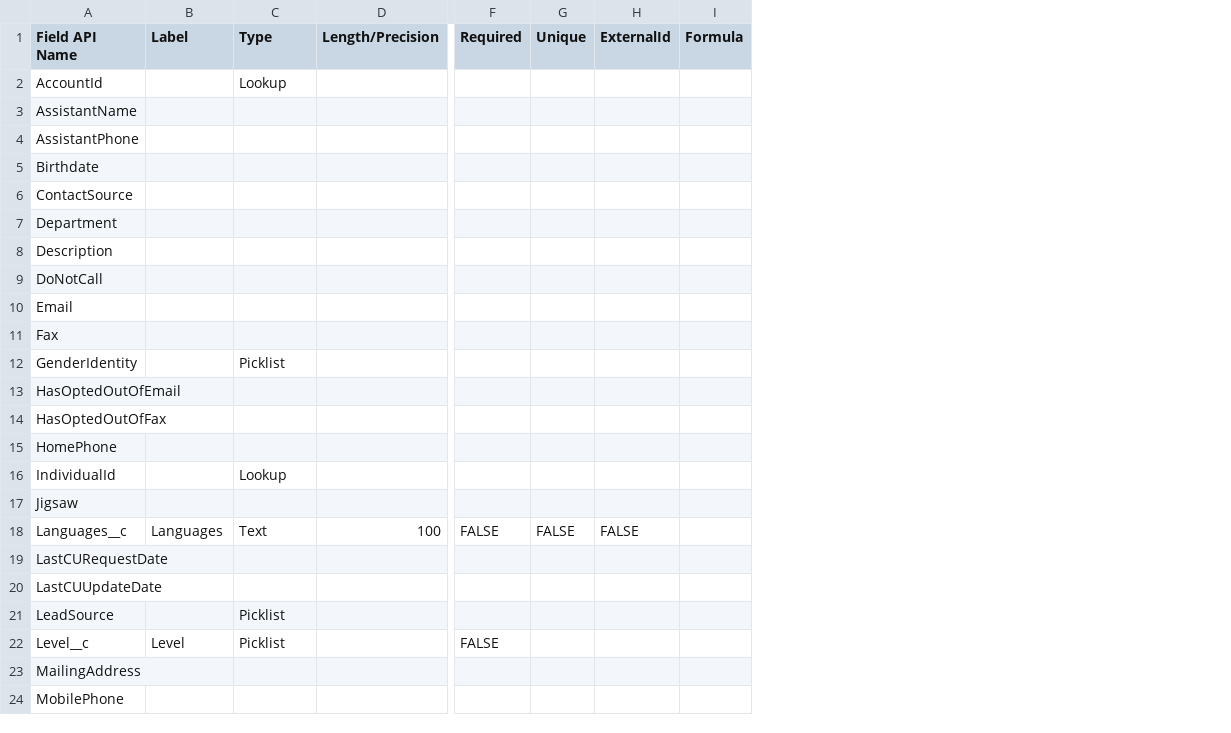
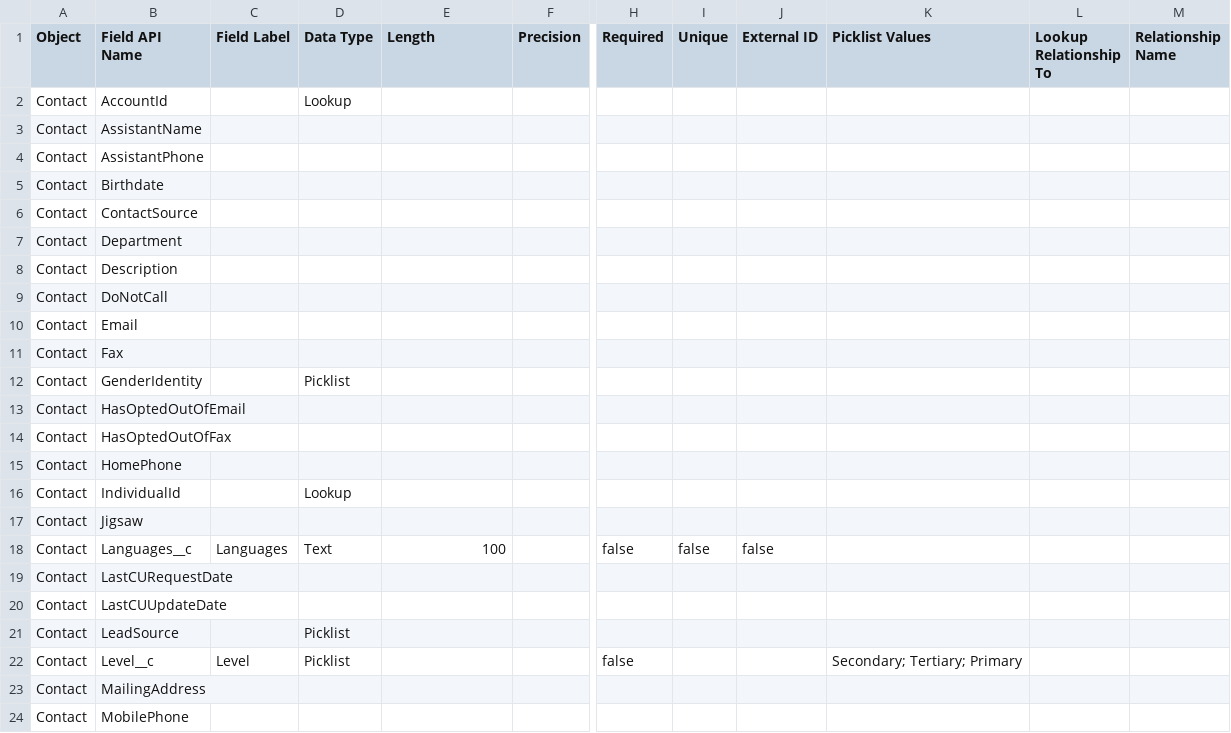
Before and after one commit to rpatelglobant/GEAI, a CSV file: GEAI_Hackathon2/Data Dictionary/Contact.csv, drawn as a sheet; only a part is shown, gaps mark what is left out; removed rows and columns are numbered as before the commit, all else as after; the diff names each change by its address in the sheet, - before the commit and + after, or states it on an @@ line.

```diff
--- a/GEAI_Hackathon2/Data Dictionary/Contact.csv
+++ b/GEAI_Hackathon2/Data Dictionary/Contact.csv
+column A (Object), rows 2-24: all Contact
+column F (Precision), empty
-column H (ExternalId), row 18: FALSE
-column I (Formula), empty
+column J (External ID), row 18: false
+column K (Picklist Values), row 22: Secondary; Tertiary; Primary
+column L (Lookup Relationship To), empty
+column M (Relationship Name), empty
-C1: Label
+C1: Field Label
-D1: Type
+D1: Data Type
-E1: Length/Precision
+E1: Length
-H18 (Required): FALSE
+H18 (Required): false
-I18 (Unique): FALSE
+I18 (Unique): false
-H22 (Required): FALSE
+H22 (Required): false
```
Also changed, not shown: GEAI_Hackathon2/Data Dictionary/Account.csv.
